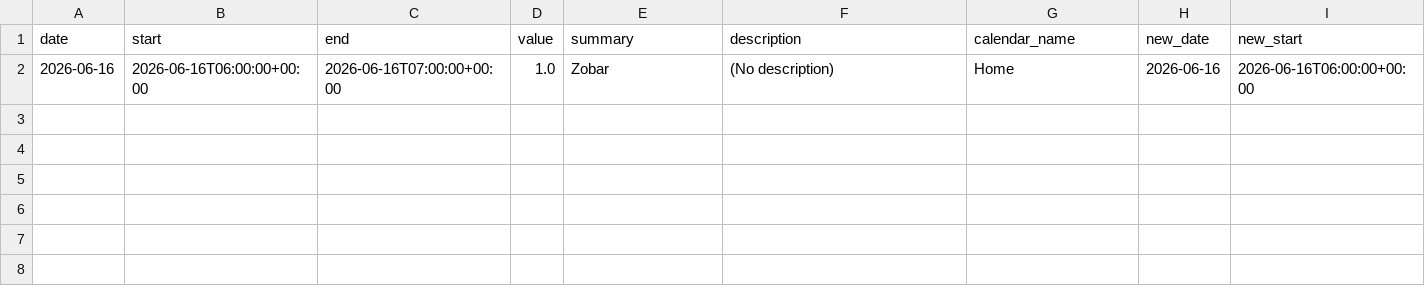
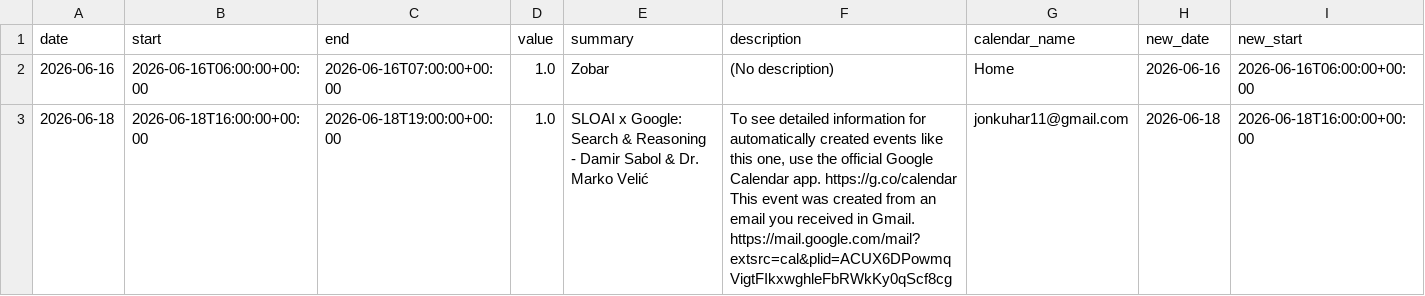
Before and after one commit to hajkuron/notion-githubchart, a CSV file: data/prepared_data_for_supabase.csv, drawn as a sheet; only a part is shown; rows hold the shown columns only; ↵ is a line break in a cell; the diff names each change by its address in the sheet, - before the commit and + after, or states it on an @@ line.

```diff
--- a/data/prepared_data_for_supabase.csv
+++ b/data/prepared_data_for_supabase.csv
+row 3: 2026-06-18 | 2026-06-18T16:00:00+00:00 | 2026-06-18T19:00:00+00:00 | 1.0 | SLOAI x Google: Search & Reasoning - Damir Sabol & Dr. Marko Velić | To see detailed information for automatically created events like this one, use the official Google Calendar app. https://g.co/calendar ↵ This event was created from an email you received in Gmail. https://mail.google.com/mail?extsrc=cal&plid=ACUX6DPowmqVigtFIkxwghleFbRWkKy0qScf8cg | jonkuhar11@gmail.com | 2026-06-18 | 2026-06-18T16:00:00+00:00
```
Also changed, not shown: 4 other files.
